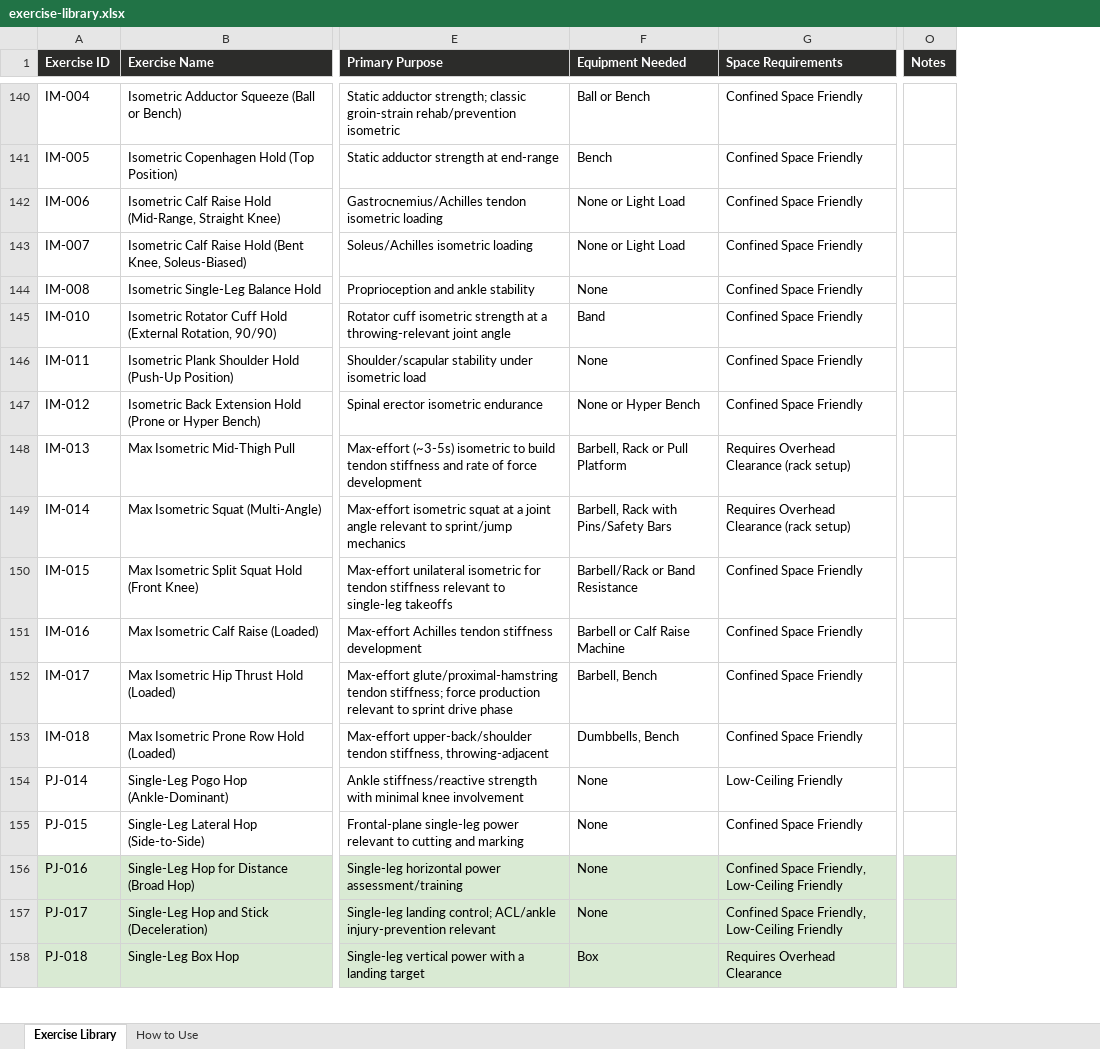
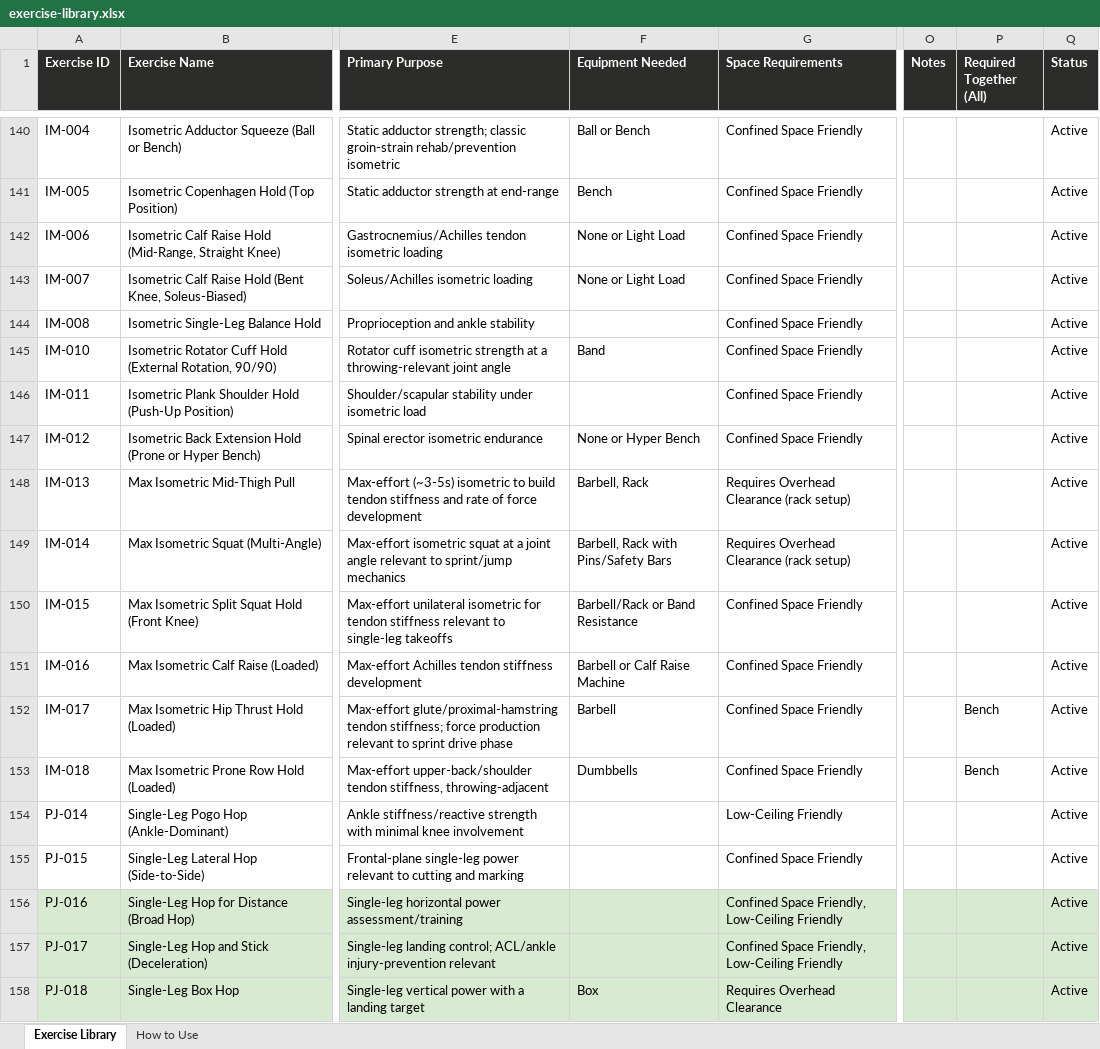
Before and after one commit to QLedak/ultimate-training-app, an Excel workbook: content/exercise-library/exercise-library.xlsx, sheet Exercise Library, drawn as a sheet; only a part is shown, gaps mark what is left out; values as stored, in another font and other column widths than the file's, no borders; the diff covers the shown part only; the diff names each change by its address in the sheet, - before the commit and + after, or states it on an @@ line.

Commit message:
Exercise library audit: bench tag, equipment_all, soft-retire (is_active), fix progression loops

```diff
--- a/content/exercise-library/exercise-library.xlsx (sheet Exercise Library)
+++ b/content/exercise-library/exercise-library.xlsx (sheet Exercise Library)
+column P (Required Together (All)), rows 152-153: Bench | Bench
+column Q (Status), rows 140-158: all Active
-F144 (Equipment Needed): None
+F144 (Equipment Needed): (empty)
-F146 (Equipment Needed): None
+F146 (Equipment Needed): (empty)
-F148 (Equipment Needed): Barbell, Rack or Pull Platform
+F148 (Equipment Needed): Barbell, Rack
-F152 (Equipment Needed): Barbell, Bench
+F152 (Equipment Needed): Barbell
-F153 (Equipment Needed): Dumbbells, Bench
+F153 (Equipment Needed): Dumbbells
-F154:F157 (Equipment Needed): None
+F154:F157 (Equipment Needed): (empty)
```
Also changed, not shown: 102 edited cells elsewhere in this sheet, sheet How to Use, 7 other files.
